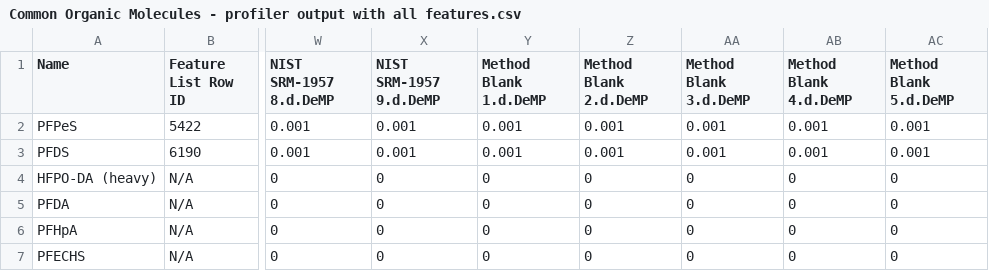
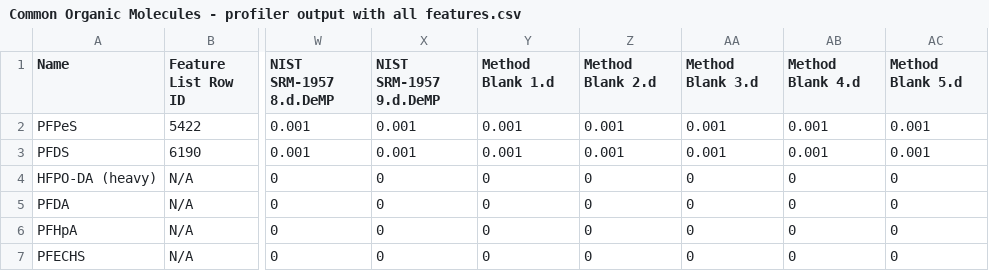
Before and after one commit to greg1d/PFAS-IMplementor-for-Mass-Spectrometry--PIMMS-, a CSV file: PIMMS Validation work/Comparison test output/Common Organic Molecules - profiler output with all features.csv, drawn as a sheet; only a part is shown, gaps mark what is left out; the diff names each change by its address in the sheet, - before the commit and + after, or states it on an @@ line.

```diff
--- a/PIMMS Validation work/Comparison test output/Common Organic Molecules - profiler output with all features.csv
+++ b/PIMMS Validation work/Comparison test output/Common Organic Molecules - profiler output with all features.csv
-Y1: Method Blank 1.d.DeMP
+Y1: Method Blank 1.d
-Z1: Method Blank 2.d.DeMP
+Z1: Method Blank 2.d
-AA1: Method Blank 3.d.DeMP
+AA1: Method Blank 3.d
-AB1: Method Blank 4.d.DeMP
+AB1: Method Blank 4.d
-AC1: Method Blank 5.d.DeMP
+AC1: Method Blank 5.d
```
Also changed, not shown: PIMMS Validation work/Comparison test output/Bar chart data.csv, PIMMS Validation work/PIMMS data/All Features - No Blank Subtraction.csv, 15 other files.
